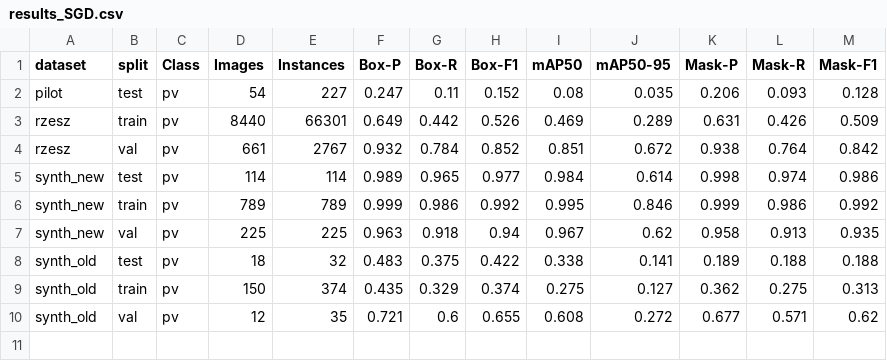
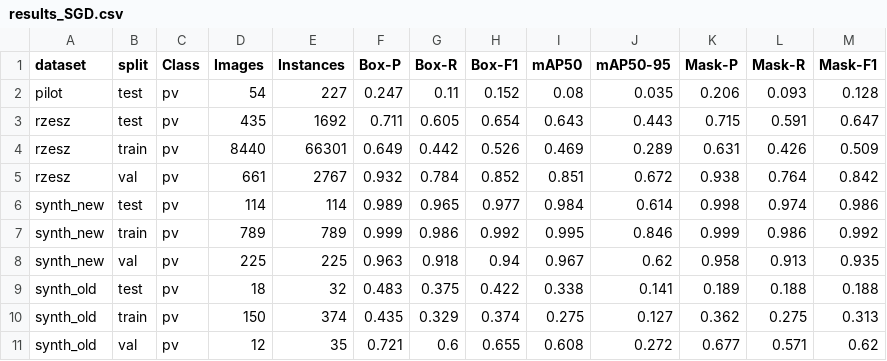
Before and after one commit to Sustainable3/modelling, a CSV file: tuning/results_SGD.csv, drawn as a sheet.

Commit message:
3-phase new ft, attempt1

```diff
--- a/tuning/results_SGD.csv
+++ b/tuning/results_SGD.csv
@@ -2,2 +2,3 @@ dataset,split,Class,Images,Instances,Box-P,Box-R,Box-F1,mAP50,mAP50-95,Mask-P,Ma
 pilot,test,pv,54,227,0.247,0.11,0.152,0.08,0.035,0.206,0.093,0.128
+rzesz,test,pv,435,1692,0.711,0.605,0.654,0.643,0.443,0.715,0.591,0.647
 rzesz,train,pv,8440,66301,0.649,0.442,0.526,0.469,0.289,0.631,0.426,0.509
```
